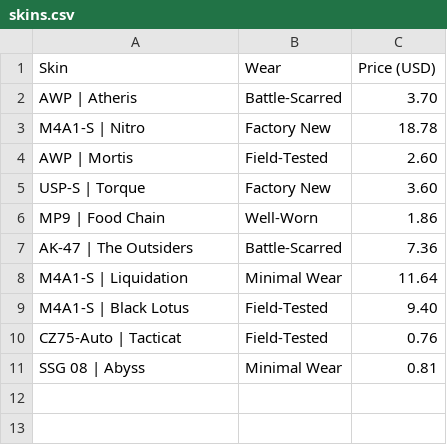
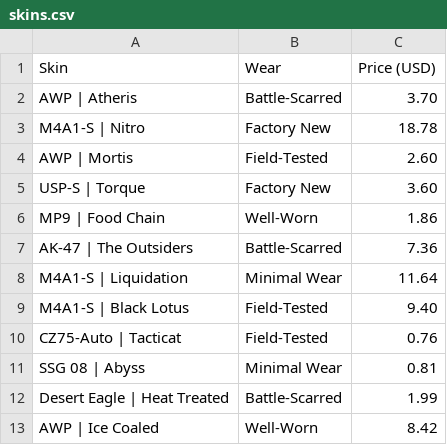
Before and after one commit to farhankarim/cs2-inventory-tracker, a CSV file: skins.csv, drawn as a sheet.

Commit message:
skins update

```diff
--- a/skins.csv
+++ b/skins.csv
@@ -11 +11,3 @@ CZ75-Auto | Tacticat,Field-Tested,0.76
 SSG 08 | Abyss,Minimal Wear,0.81
+Desert Eagle | Heat Treated,Battle-Scarred,1.99
+AWP | Ice Coaled,Well-Worn,8.42
```
